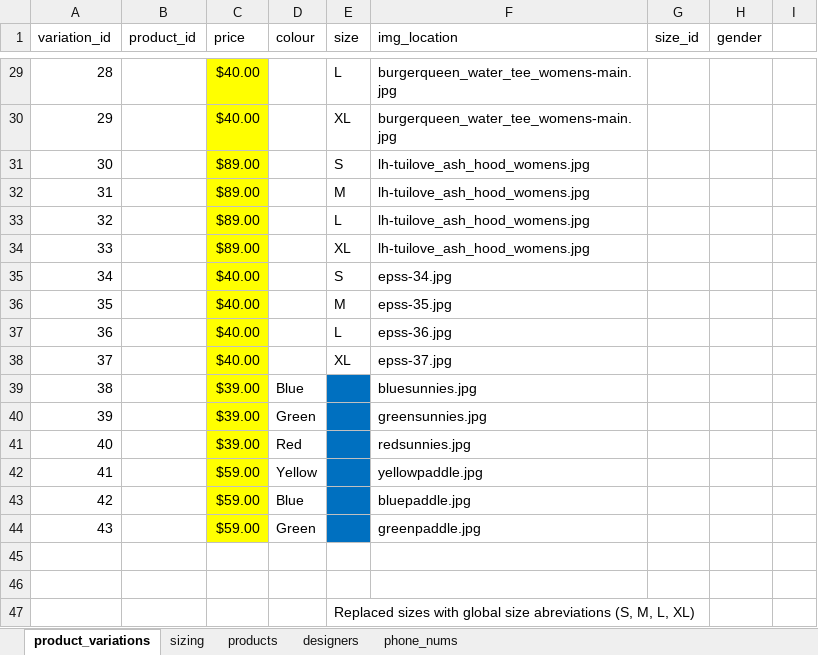
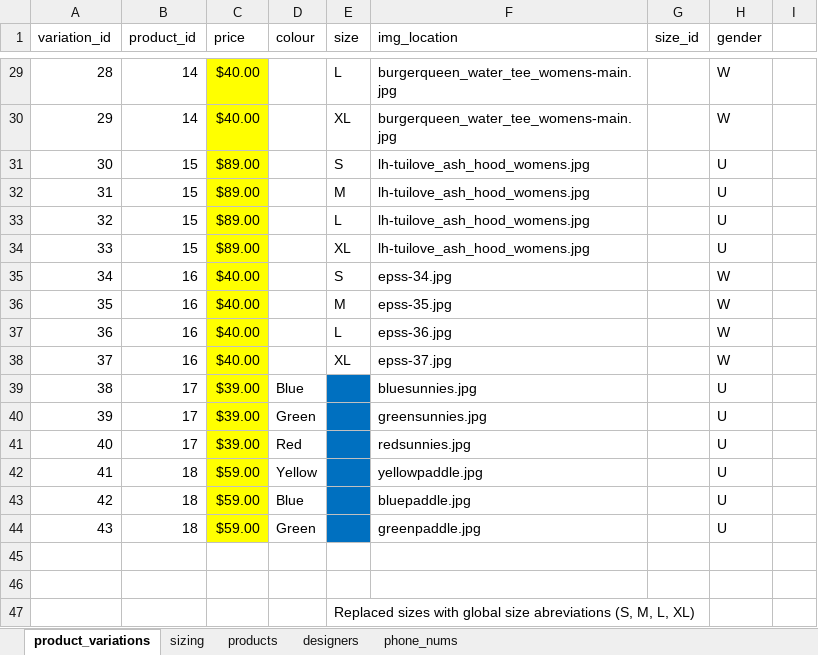
Before and after one commit to betabites/csi-2020, an Excel workbook: Databases/2.3_Databases Assessment/AS2.3_StoreDesign_2020.xlsx, sheet product_variations, drawn as a sheet; only a part is shown, gaps mark what is left out; values as stored, in another font and other column widths than the file's, no borders; the diff covers the shown part only; the diff names each change by its address in the sheet, - before the commit and + after, or states it on an @@ line.

```diff
--- a/Databases/2.3_Databases Assessment/AS2.3_StoreDesign_2020.xlsx (sheet product_variations)
+++ b/Databases/2.3_Databases Assessment/AS2.3_StoreDesign_2020.xlsx (sheet product_variations)
-B29:B30 (product_id): (empty)
+B29:B30 (product_id): 14
-H29:H30 (gender): (empty)
+H29:H30 (gender): W
-B31:B34 (product_id): (empty)
+B31:B34 (product_id): 15
-H31:H34 (gender): (empty)
+H31:H34 (gender): U
-B35:B38 (product_id): (empty)
+B35:B38 (product_id): 16
-H35:H38 (gender): (empty)
+H35:H38 (gender): W
-B39:B41 (product_id): (empty)
+B39:B41 (product_id): 17
-H39:H44 (gender): (empty)
+H39:H44 (gender): U
-B42:B44 (product_id): (empty)
+B42:B44 (product_id): 18
```
Also changed, not shown: 53 edited cells elsewhere in this sheet, sheet products, sheet phone_nums, sheet designers, sheet sizing.
